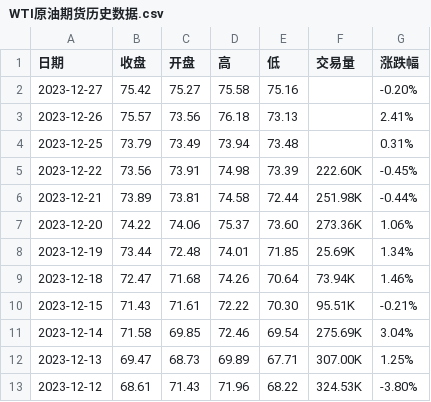
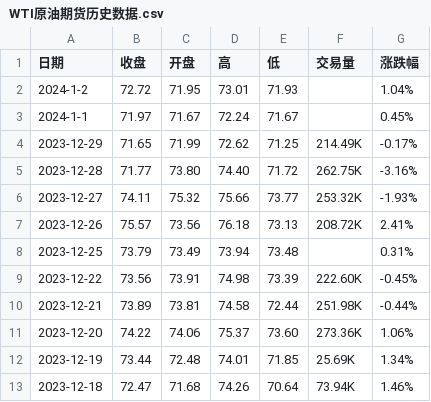
Before and after one commit to huanhuanbass/Bunker, a CSV file: WTI原油期货历史数据.csv, drawn as a sheet; only a part is shown; the shorter side is filled out with more unchanged rows.

```diff
--- a/WTI原油期货历史数据.csv
+++ b/WTI原油期货历史数据.csv
@@ -1,4 +1,8 @@
 "日期","收盘","开盘","高","低","交易量","涨跌幅"
-"2023-12-27","75.42","75.27","75.58","75.16","","-0.20%"
-"2023-12-26","75.57","73.56","76.18","73.13","","2.41%"
+"2024-1-2","72.72","71.95","73.01","71.93","","1.04%"
+"2024-1-1","71.97","71.67","72.24","71.67","","0.45%"
+"2023-12-29","71.65","71.99","72.62","71.25","214.49K","-0.17%"
+"2023-12-28","71.77","73.80","74.40","71.72","262.75K","-3.16%"
+"2023-12-27","74.11","75.32","75.66","73.77","253.32K","-1.93%"
+"2023-12-26","75.57","73.56","76.18","73.13","208.72K","2.41%"
 "2023-12-25","73.79","73.49","73.94","73.48","","0.31%"
```
Also changed, not shown: 伦敦布伦特原油期货历史数据.csv, 1 other file.
